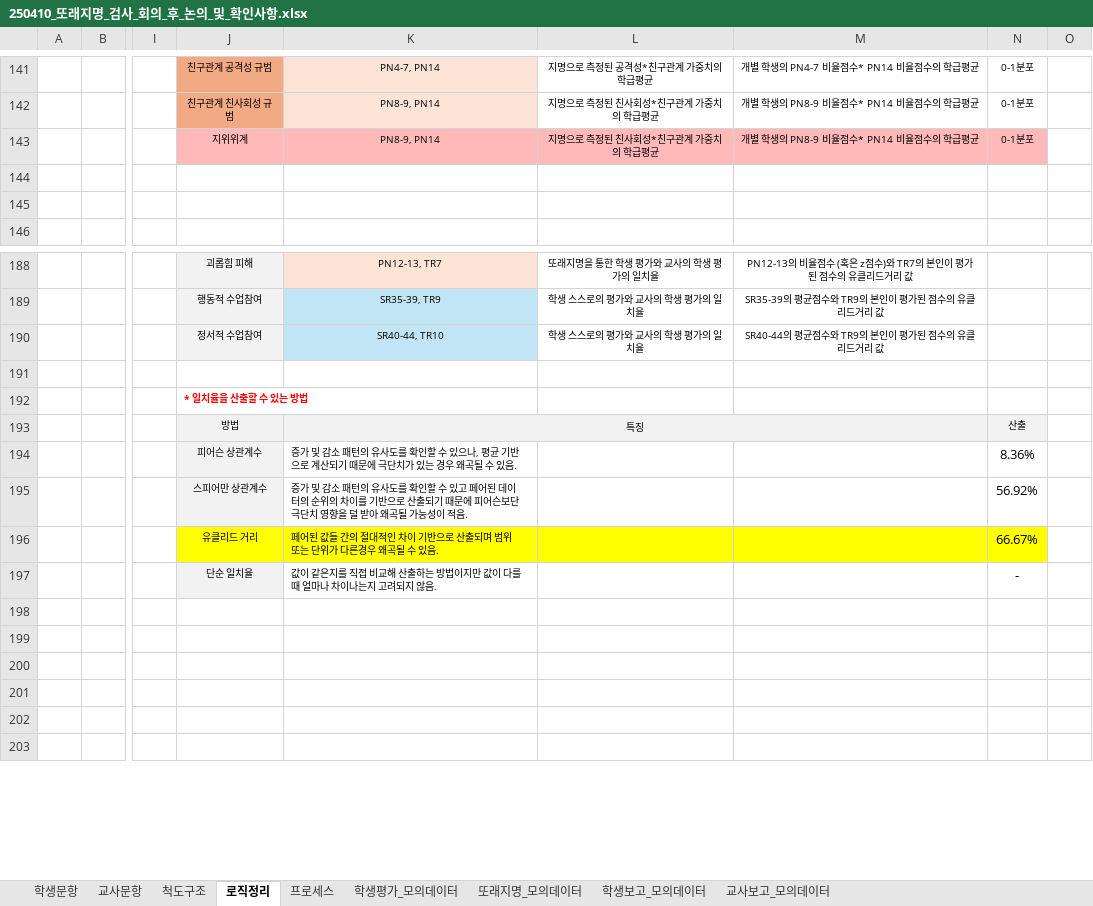
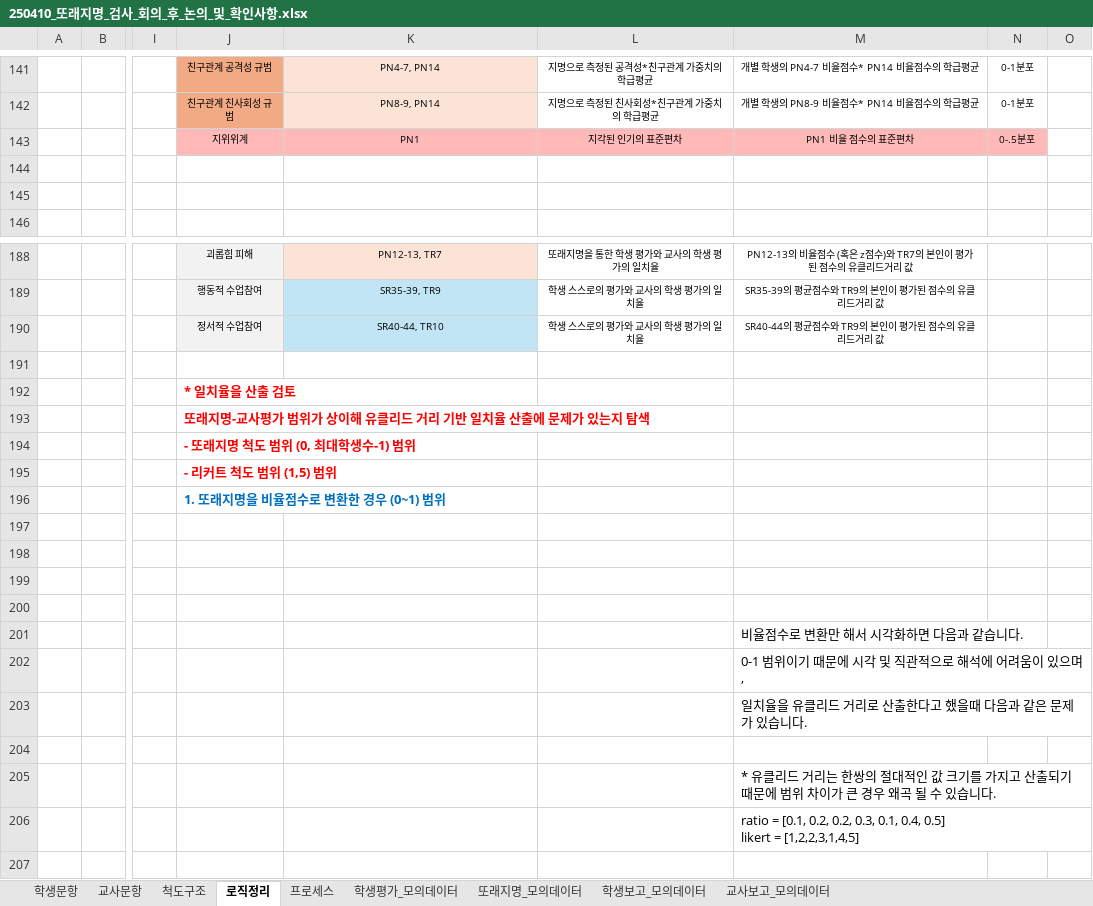
Before and after one commit to Byumin/peer, an Excel workbook: 250410_또래지명_검사_회의_후_논의_및_확인사항.xlsx, sheet 로직정리, drawn as a sheet; only a part is shown, gaps mark what is left out; the shorter side is filled out with more unchanged rows; values as stored, in another font and other column widths than the file's, no borders; charts and pictures not drawn; removed rows and columns are numbered as before the commit, all else as after; rows hold the shown columns only; ↵ is a line break in a cell; the diff covers the shown part only; the diff names each change by its address in the sheet, - before the commit and + after, or states it on an @@ line.

```diff
--- a/250410_또래지명_검사_회의_후_논의_및_확인사항.xlsx (sheet 로직정리)
+++ b/250410_또래지명_검사_회의_후_논의_및_확인사항.xlsx (sheet 로직정리)
-row 143:  |  |  | 지위위계 | PN8-9, PN14 | 지명으로 측정된 친사회성*친구관계 가중치의 학급평균 | 개별 학생의 PN8-9 비율점수* PN14 비율점수의 학급평균 | 0-1분포
+row 143:  |  |  | 지위위계 | PN1 | 지각된 인기의 표준편차 | PN1 비율 점수의 표준편차 | 0-.5분포
-J192: * 일치율을 산출할 수 있는 방법
+J192: * 일치율을 산출 검토
@@ J192 text size: larger @@
+row 193:  |  |  | 또래지명-교사평가 범위가 상이해 유클리드 거리 기반 일치율 산출에 문제가 있는지 탐색
+row 194:  |  |  | - 또래지명 척도 범위 (0, 최대학생수-1) 범위
+row 195:  |  |  | - 리커트 척도 범위 (1,5) 범위
+row 196:  |  |  | 1. 또래지명을 비율점수로 변환한 경우 (0~1) 범위
-row 197:  |  |  | 방법 | 특징 |  |  | 산출
+row 197: (empty)
-J197:N197 fill: #F2F2F2
+J197:N197 fill: none
-K193:M193 merged
-row 198:  |  |  | 피어슨 상관계수 | 증가 및 감소 패턴의 유사도를 확인할 수 있으나, 평균 기반으로 계산되기 때문에 극단치가 있는 경우 왜곡될 수 있음. |  |  | 8.36%
+row 198: (empty)
-J198:J199 fill: #F2F2F2
+J198:J199 fill: none
-row 199:  |  |  | 스피어만 상관계수 | 증가 및 감소 패턴의 유사도를 확인할 수 있고 페어된 데이터의 순위의 차이를 기반으로 산출되기 때문에 피어슨보단 극단치 영향을 덜 받아 왜곡될 가능성이 적음. |  |  | 56.92%
+row 199: (empty)
-row 200:  |  |  | 유클리드 거리 | 페어된 값들 간의 절대적인 차이 기반으로 산출되며 범위 또는 단위가 다른경우 왜곡될 수 있음. |  |  | 66.67%
+row 200: (empty)
-J200:N200 fill: #FFFF00
+J200:N200 fill: none
+row 201:  |  |  |  |  |  | 비율점수로 변환만 해서 시각화하면 다음과 같습니다.
+row 202:  |  |  |  |  |  | 0-1 범위이기 때문에 시각 및 직관적으로 해석에 어려움이 있으며,
+row 203:  |  |  |  |  |  | 일치율을 유클리드 거리로 산출한다고 했을때 다음과 같은 문제가 있습니다.
-row 204:  |  |  | 단순 일치율 | 값이 같은지를 직접 비교해 산출하는 방법이지만 값이 다를때 얼마나 차이나는지 고려되지 않음. |  |  | -
+row 204: (empty)
-J204 fill: #F2F2F2
+J204 fill: none
+row 205:  |  |  |  |  |  | * 유클리드 거리는 한쌍의 절대적인 값 크기를 가지고 산출되기 때문에 범위 차이가 큰 경우 왜곡 될 수 있습니다.
+row 206:  |  |  |  |  |  | ratio = [0.1, 0.2, 0.2, 0.3, 0.1, 0.4, 0.5] ↵ likert = [1,2,2,3,1,4,5]
```
Also changed, not shown: 6 added rows, 15 removed rows, 7 edited cells and cell formats elsewhere in this sheet, sheet 학생문항, charts or pictures, 6 other files.
